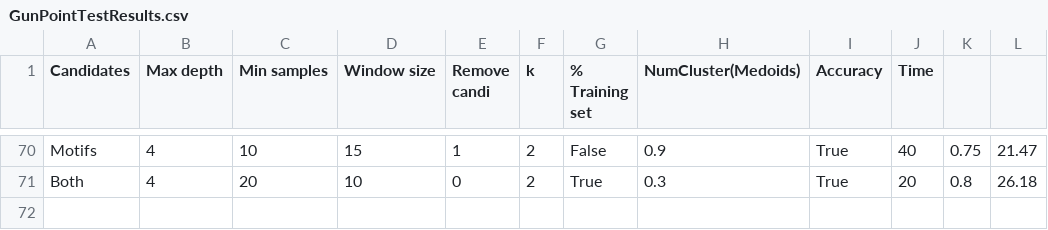
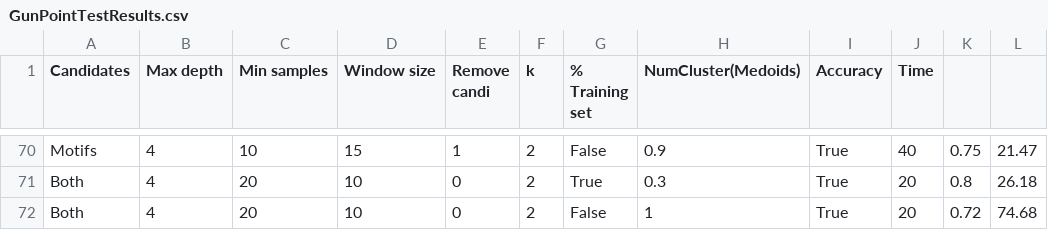
Before and after one commit to matteo-Donofrio-unipi/D-Onofrio-thesis, a CSV file: python_code/DecisionTreeClassifier2/GunPointTestResults.csv, drawn as a sheet; only a part is shown, gaps mark what is left out; the diff names each change by its address in the sheet, - before the commit and + after, or states it on an @@ line.

```diff
--- a/python_code/DecisionTreeClassifier2/GunPointTestResults.csv
+++ b/python_code/DecisionTreeClassifier2/GunPointTestResults.csv
+row 72: Both | 4 | 20 | 10 | 0 | 2 | False | 1 | True | 20 | 0.72 | 74.68
```
Also changed, not shown: python_code/DecisionTreeClassifier2/ArrowHeadTestResults.csv, python_code/DecisionTreeClassifier2/ItalyPowerDemandTestResults.csv, 4 other files.
